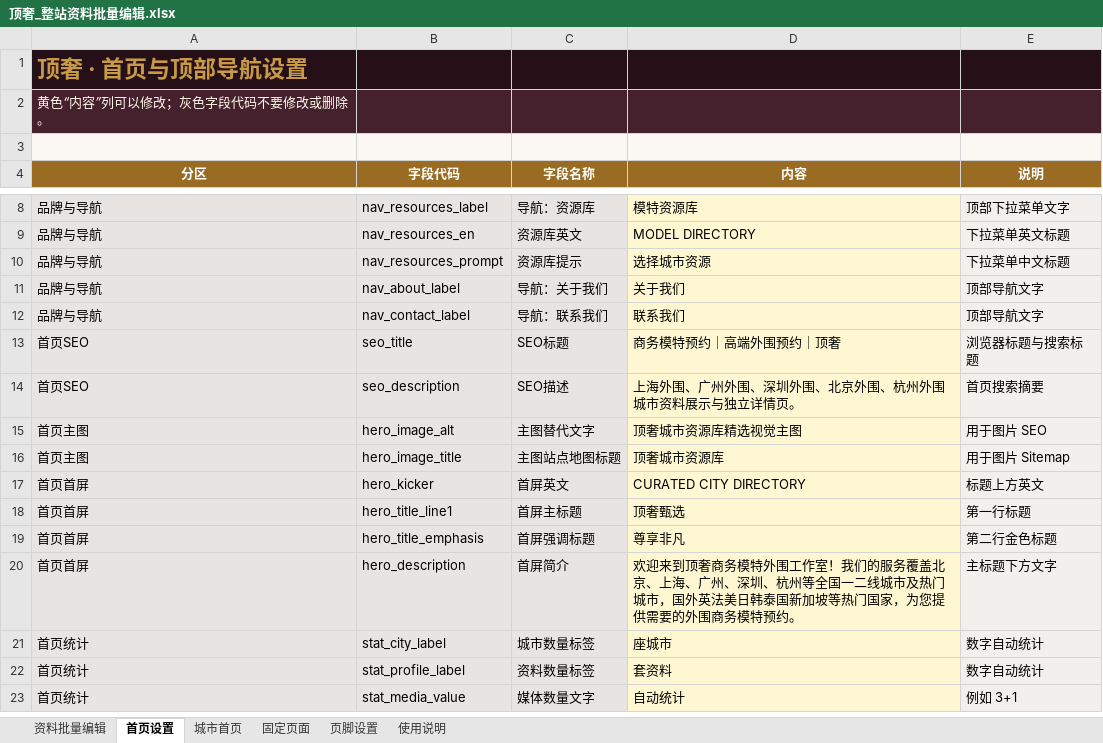
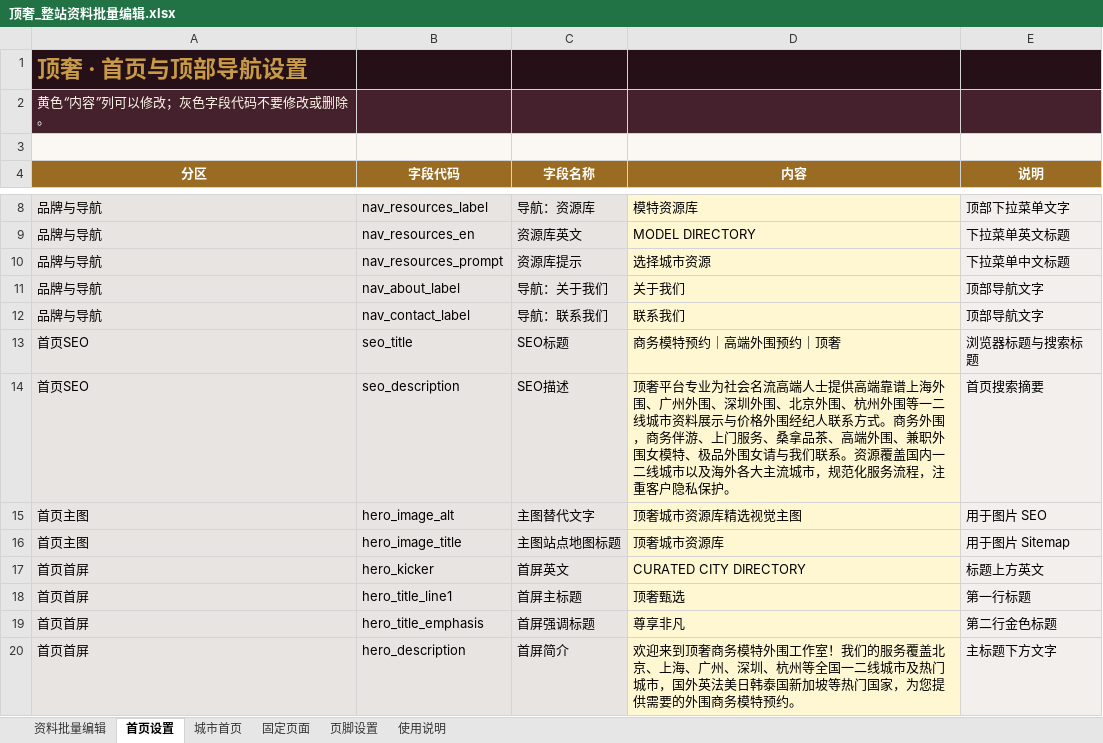
Before and after one commit to yunma946-dot/dingshe, an Excel workbook: 顶奢_整站资料批量编辑.xlsx, sheet 首页设置, drawn as a sheet; only a part is shown, gaps mark what is left out; the shorter side is filled out with more unchanged rows; values as stored, in another font and other column widths than the file's, no borders; table styles not drawn; the diff names each change by its address in the sheet, - before the commit and + after, or states it on an @@ line.

```diff
--- a/顶奢_整站资料批量编辑.xlsx (sheet 首页设置)
+++ b/顶奢_整站资料批量编辑.xlsx (sheet 首页设置)
-D14 (内容): 上海外围、广州外围、深圳外围、北京外围、杭州外围城市资料展示与独立详情页。
+D14 (内容): 顶奢平台专业为社会名流高端人士提供高端靠谱上海外围、广州外围、深圳外围、北京外围、杭州外围等一二线城市资料展示与价格外围经纪人联系方式。商务外围，商务伴游、上门服务、桑拿品茶、高端外围、兼职外围女模特、极品外围女请与我们联系。资源覆盖国内一二线城市以及海外各大主流城市，规范化服务流程，注重客户隐私保护。
```
Also changed, not shown: sheet 城市首页, sheet 固定页面, 11 other files.
